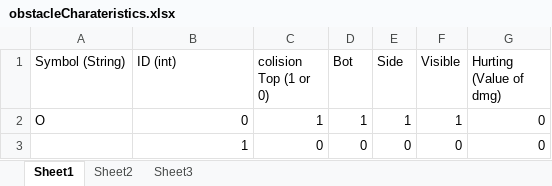
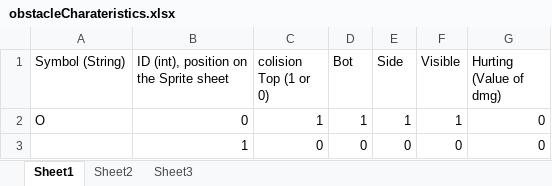
Before and after one commit to BaudouinDrou/Stubi, an Excel workbook: src/conf/obstacleCharateristics.xlsx, sheet Sheet1, drawn as a sheet; only a part is shown; values as stored, in another font and other column widths than the file's, no borders; the diff names each change by its address in the sheet, - before the commit and + after, or states it on an @@ line.

Commit message:
Little update on config about obstacles Adding attributes to Obstacle.jave
Signed-off-by: Baudouin Duthoit <baud.duthoit@gmail.com>

```diff
--- a/src/conf/obstacleCharateristics.xlsx (sheet Sheet1)
+++ b/src/conf/obstacleCharateristics.xlsx (sheet Sheet1)
-B1: ID (int)
+B1: ID (int), position on the Sprite sheet
```
Also changed, not shown: 1 other file.
